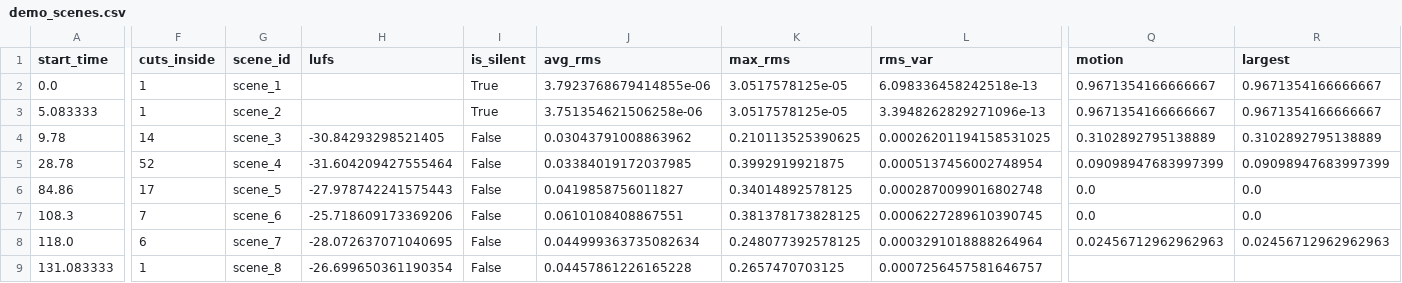
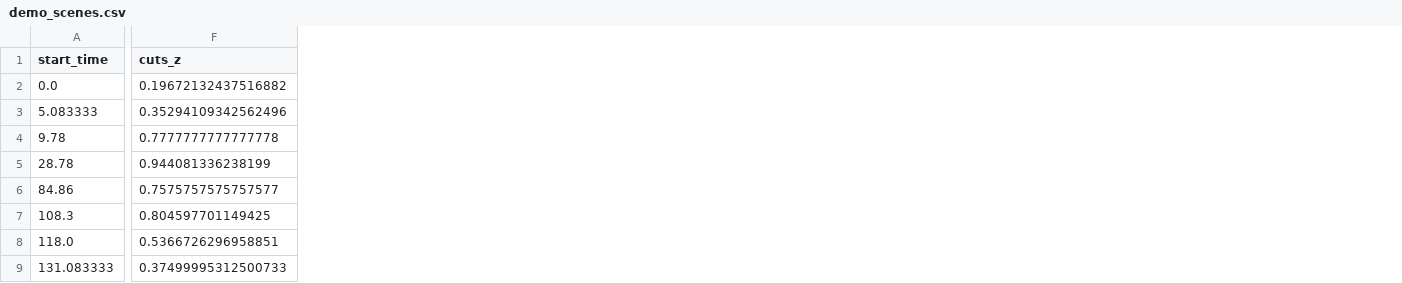
Before and after one commit to budd-son/VideoContentRanking, a CSV file: data/processed/demo_scenes.csv, drawn as a sheet; only a part is shown, gaps mark what is left out; removed rows and columns are numbered as before the commit, all else as after; the diff covers the shown part only; the diff names each change by its address in the sheet, - before the commit and + after, or states it on an @@ line.

Commit message:
main commit

```diff
--- a/data/processed/demo_scenes.csv
+++ b/data/processed/demo_scenes.csv
-column F (cuts_inside), rows 2-9: 1 | 1 | 14 | 52 | 17 | 7 | 6 | 1
-column G (scene_id), rows 2-9: scene_1 | scene_2 | scene_3 | scene_4 | scene_5 | scene_6 | scene_7 | scene_8
-column H (lufs), rows 4-9: -30.84293298521405 | -31.604209427555464 | -27.978742241575443 | -25.718609173369206 | -28.072637071040695 | -26.699650361190354
-column I (is_silent), rows 2-9: True | True | False | False | False | False | False | False
-column J (avg_rms), rows 2-9: 3.7923768679414855e-06 | 3.751354621506258e-06 | 0.03043791008863962 | 0.03384019172037985 | 0.0419858756011827 | 0.0610108408867551 | 0.044999363735082634 | 0.04457861226165228
-column K (max_rms), rows 2-9: 3.0517578125e-05 | 3.0517578125e-05 | 0.210113525390625 | 0.3992919921875 | 0.34014892578125 | 0.381378173828125 | 0.248077392578125 | 0.2657470703125
-column L (rms_var), rows 2-9: 6.098336458242518e-13 | 3.3948262829271096e-13 | 0.00026201194158531025 | 0.0005137456002748954 | 0.0002870099016802748 | 0.0006227289610390745 | 0.0003291018888264964 | 0.0007256457581646757
+column F (cuts_z), rows 2-9: 0.19672132437516882 | 0.35294109342562496 | 0.7777777777777778 | 0.944081336238199 | 0.7575757575757577 | 0.804597701149425 | 0.5366726296958851 | 0.37499995312500733
-column Q (motion), rows 2-8: 0.9671354166666667 | 0.9671354166666667 | 0.3102892795138889 | 0.09098947683997399 | 0.0 | 0.0 | 0.02456712962962963
-column R (largest), rows 2-8: 0.9671354166666667 | 0.9671354166666667 | 0.3102892795138889 | 0.09098947683997399 | 0.0 | 0.0 | 0.02456712962962963
```
Also changed, not shown: 2 removed columns elsewhere in this file.
